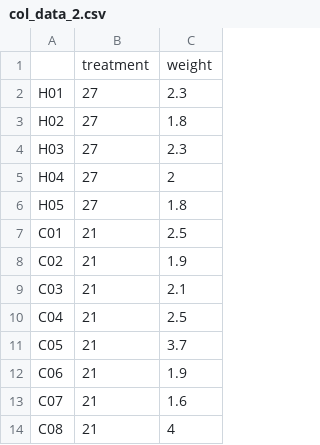
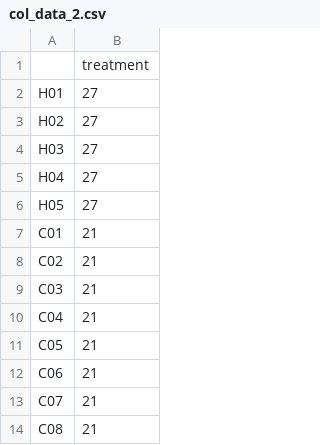
Before and after one commit to kmeaton/RNASeq_Workshop, a CSV file: col_data_2.csv, drawn as a sheet; only a part is shown; the diff names each change by its address in the sheet, - before the commit and + after, or states it on an @@ line.

Commit message:
Update col_data_2.csv

```diff
--- a/col_data_2.csv
+++ b/col_data_2.csv
-column C, rows 1-14: weight | 2.3 | 1.8 | 2.3 | 2 | 1.8 | 2.5 | 1.9 | 2.1 | 2.5 | 3.7 | 1.9 | 1.6 | 4
```
